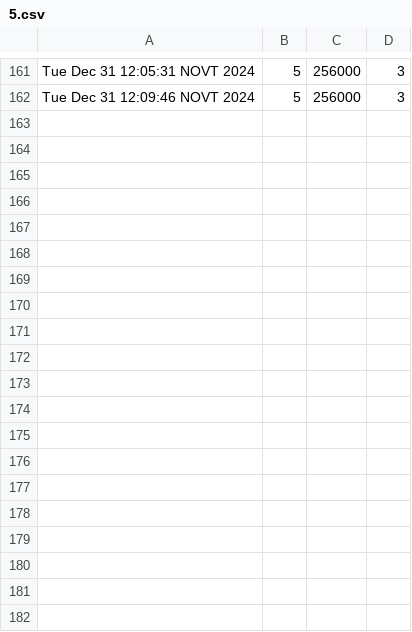
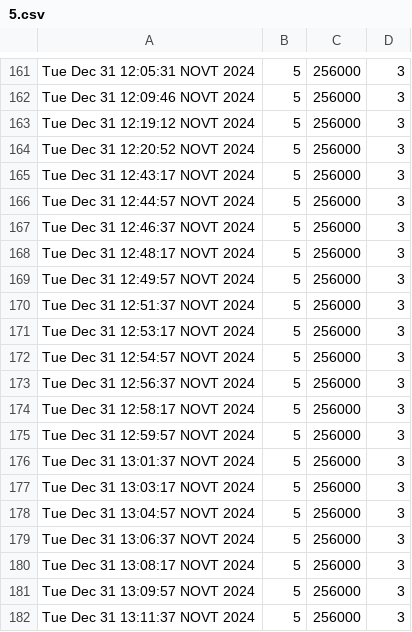
Before and after one commit to tankoman228/cubes_and_mods, a CSV file: admin/statistics/machines/5.csv, drawn as a sheet; only a part is shown, gaps mark what is left out; the diff covers the shown part only; the diff names each change by its address in the sheet, - before the commit and + after, or states it on an @@ line.

```diff
--- a/admin/statistics/machines/5.csv
+++ b/admin/statistics/machines/5.csv
+row 163: Tue Dec 31 12:19:12 NOVT 2024 | 5 | 256000 | 3
+row 164: Tue Dec 31 12:20:52 NOVT 2024 | 5 | 256000 | 3
+row 165: Tue Dec 31 12:43:17 NOVT 2024 | 5 | 256000 | 3
+row 166: Tue Dec 31 12:44:57 NOVT 2024 | 5 | 256000 | 3
+row 167: Tue Dec 31 12:46:37 NOVT 2024 | 5 | 256000 | 3
+row 168: Tue Dec 31 12:48:17 NOVT 2024 | 5 | 256000 | 3
+row 169: Tue Dec 31 12:49:57 NOVT 2024 | 5 | 256000 | 3
+row 170: Tue Dec 31 12:51:37 NOVT 2024 | 5 | 256000 | 3
+row 171: Tue Dec 31 12:53:17 NOVT 2024 | 5 | 256000 | 3
+row 172: Tue Dec 31 12:54:57 NOVT 2024 | 5 | 256000 | 3
+row 173: Tue Dec 31 12:56:37 NOVT 2024 | 5 | 256000 | 3
+row 174: Tue Dec 31 12:58:17 NOVT 2024 | 5 | 256000 | 3
+row 175: Tue Dec 31 12:59:57 NOVT 2024 | 5 | 256000 | 3
+row 176: Tue Dec 31 13:01:37 NOVT 2024 | 5 | 256000 | 3
+row 177: Tue Dec 31 13:03:17 NOVT 2024 | 5 | 256000 | 3
+row 178: Tue Dec 31 13:04:57 NOVT 2024 | 5 | 256000 | 3
+row 179: Tue Dec 31 13:06:37 NOVT 2024 | 5 | 256000 | 3
+row 180: Tue Dec 31 13:08:17 NOVT 2024 | 5 | 256000 | 3
+row 181: Tue Dec 31 13:09:57 NOVT 2024 | 5 | 256000 | 3
+row 182: Tue Dec 31 13:11:37 NOVT 2024 | 5 | 256000 | 3
```
Also changed, not shown: 11 added rows elsewhere in this file, admin/statistics/machines/1.csv, admin/statistics/machines/2.csv, 8 other files.
